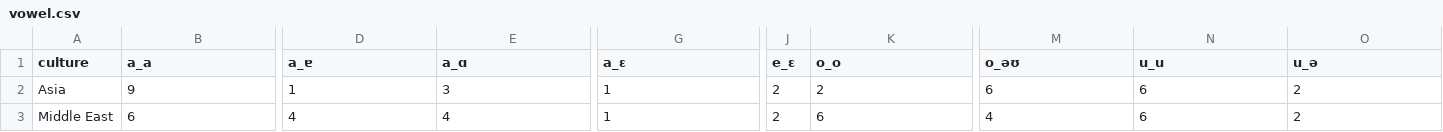
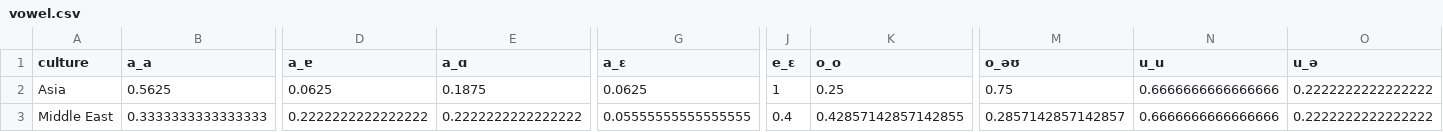
Before and after one commit to Nianyi-GSND-Projects/GSND-5130-GP3, a CSV file: Interview/analysis/vowel.csv, drawn as a sheet; only a part is shown, gaps mark what is left out; the diff covers the shown part only; the diff names each change by its address in the sheet, - before the commit and + after, or states it on an @@ line.

```diff
--- a/Interview/analysis/vowel.csv
+++ b/Interview/analysis/vowel.csv
-B2 (a_a): 9
+B2 (a_a): 0.5625
-D2 (a_ɐ): 1
+D2 (a_ɐ): 0.0625
-E2 (a_ɑ): 3
+E2 (a_ɑ): 0.1875
-G2 (a_ɛ): 1
+G2 (a_ɛ): 0.0625
-J2 (e_ɛ): 2
+J2 (e_ɛ): 1
-K2 (o_o): 2
+K2 (o_o): 0.25
-M2 (o_əʊ): 6
+M2 (o_əʊ): 0.75
-N2:N3 (u_u): 6
+N2:N3 (u_u): 0.6666666666666666
-O2:O3 (u_ə): 2
+O2:O3 (u_ə): 0.2222222222222222
-B3 (a_a): 6
+B3 (a_a): 0.3333333333333333
-D3 (a_ɐ): 4
+D3 (a_ɐ): 0.2222222222222222
-E3 (a_ɑ): 4
+E3 (a_ɑ): 0.2222222222222222
-G3 (a_ɛ): 1
+G3 (a_ɛ): 0.05555555555555555
-J3 (e_ɛ): 2
+J3 (e_ɛ): 0.4
-K3 (o_o): 6
+K3 (o_o): 0.42857142857142855
-M3 (o_əʊ): 4
+M3 (o_əʊ): 0.2857142857142857
```
Also changed, not shown: 28 edited cells elsewhere in this file, 2 other files.
